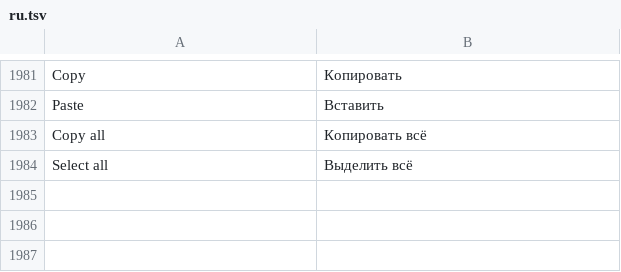
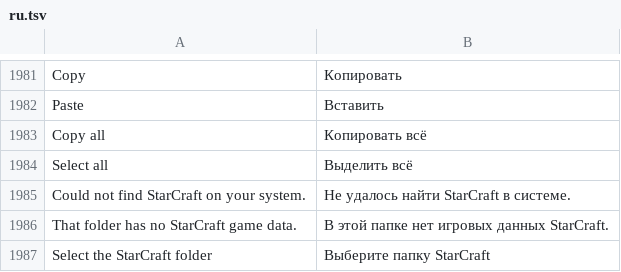
Before and after one commit to stardraft-editor/stardraft, a TSV file: apps/editor/res/lang/ru.tsv, drawn as a sheet; only a part is shown, gaps mark what is left out.

Commit message:
macOS: labels at full size, trackpad pan and pinch zoom on the map, a start page banner for the StarCraft folder
- The small text (the workspace rail's labels, captions, table headers, the side bar's groups) and the titles grow
  with the UI scale and the display's pixel density, as the UI text does: on a Retina display they are no longer
  half size.
- Map: a two-finger scroll on a trackpad moves the map with the fingers (both directions, in the system's scroll
  direction); a pinch zooms around the pointer; Ctrl (Cmd on macOS) and a scroll zoom. A mouse wheel zooms at the
  pointer, as before; Alt and the wheel change the brush size, as before.
- When no StarCraft install is found, the start page shows a banner: "Could not find StarCraft on your system." with
  Browse. The folder dialog has the title "Select the StarCraft folder". A folder with game data opens it and is
  saved; else the banner says "That folder has no StarCraft game data." The same on Windows, macOS and Linux.
- Snapshots: --noinstall, --pickinstall, --wheel and --pinch, and cases for the banner, scale 2, the wheel, a
  trackpad's scroll and a pinch.

```diff
--- a/apps/editor/res/lang/ru.tsv
+++ b/apps/editor/res/lang/ru.tsv
@@ -2012 +2012,4 @@ Copy all	Копировать всё
 Select all	Выделить всё
+Could not find StarCraft on your system.	Не удалось найти StarCraft в системе.
+That folder has no StarCraft game data.	В этой папке нет игровых данных StarCraft.
+Select the StarCraft folder	Выберите папку StarCraft
```
Also changed, not shown: apps/editor/res/lang/es.tsv, apps/editor/res/lang/ko.tsv, 20 other files.
